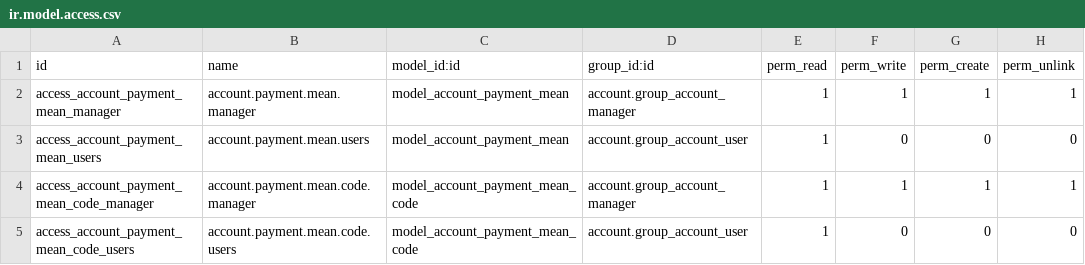
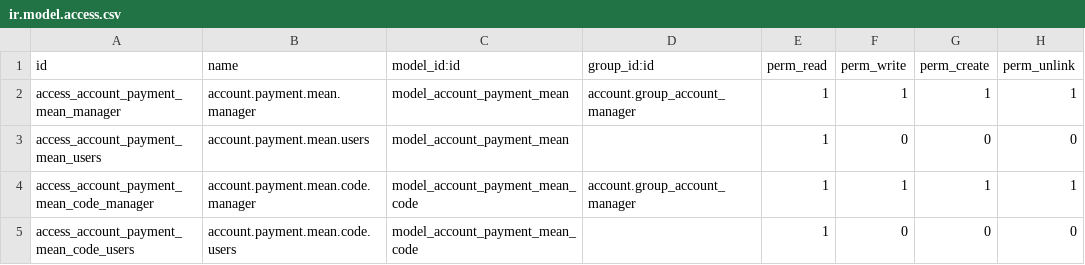
Before and after one commit to proyecto-evoluzion/l10n-colombia, a CSV file: l10n_co_account_invoice_payment_mean/security/ir.model.access.csv, drawn as a sheet.

Commit message:
change in ir.model.access.csv

```diff
--- a/l10n_co_account_invoice_payment_mean/security/ir.model.access.csv
+++ b/l10n_co_account_invoice_payment_mean/security/ir.model.access.csv
@@ -2,4 +2,4 @@ id,name,model_id:id,group_id:id,perm_read,perm_write,perm_create,perm_unlink
 access_account_payment_mean_manager,account.payment.mean.manager,model_account_payment_mean,account.group_account_manager,1,1,1,1
-access_account_payment_mean_users,account.payment.mean.users,model_account_payment_mean,account.group_account_user,1,0,0,0
+access_account_payment_mean_users,account.payment.mean.users,model_account_payment_mean,,1,0,0,0
 access_account_payment_mean_code_manager,account.payment.mean.code.manager,model_account_payment_mean_code,account.group_account_manager,1,1,1,1
-access_account_payment_mean_code_users,account.payment.mean.code.users,model_account_payment_mean_code,account.group_account_user,1,0,0,0
+access_account_payment_mean_code_users,account.payment.mean.code.users,model_account_payment_mean_code,,1,0,0,0
```
Also changed, not shown: 1 other file.
